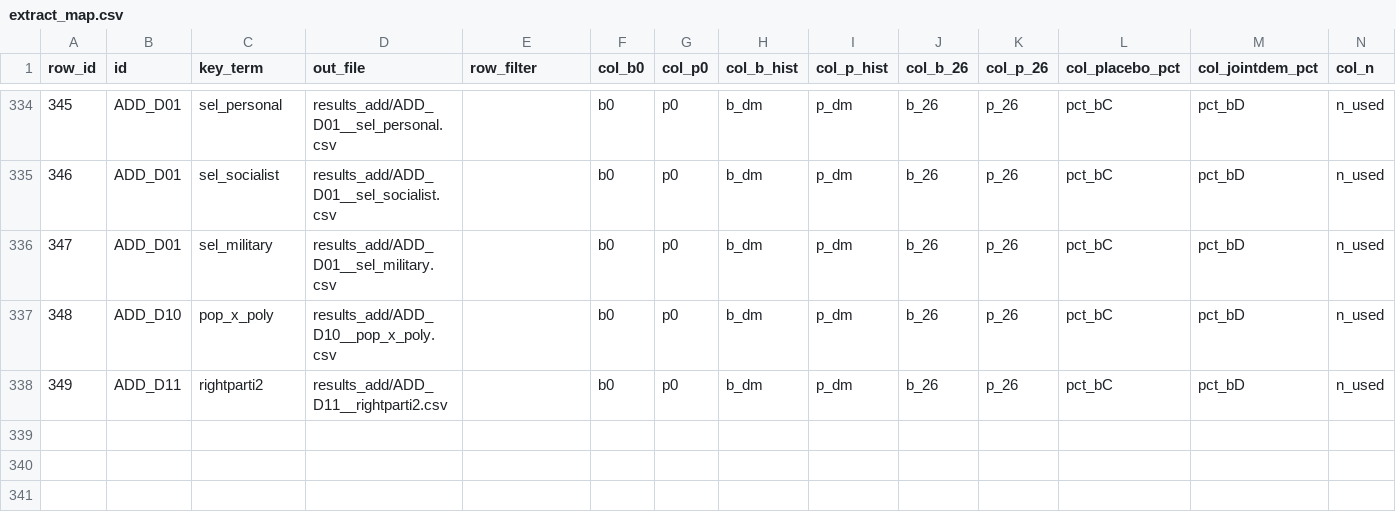
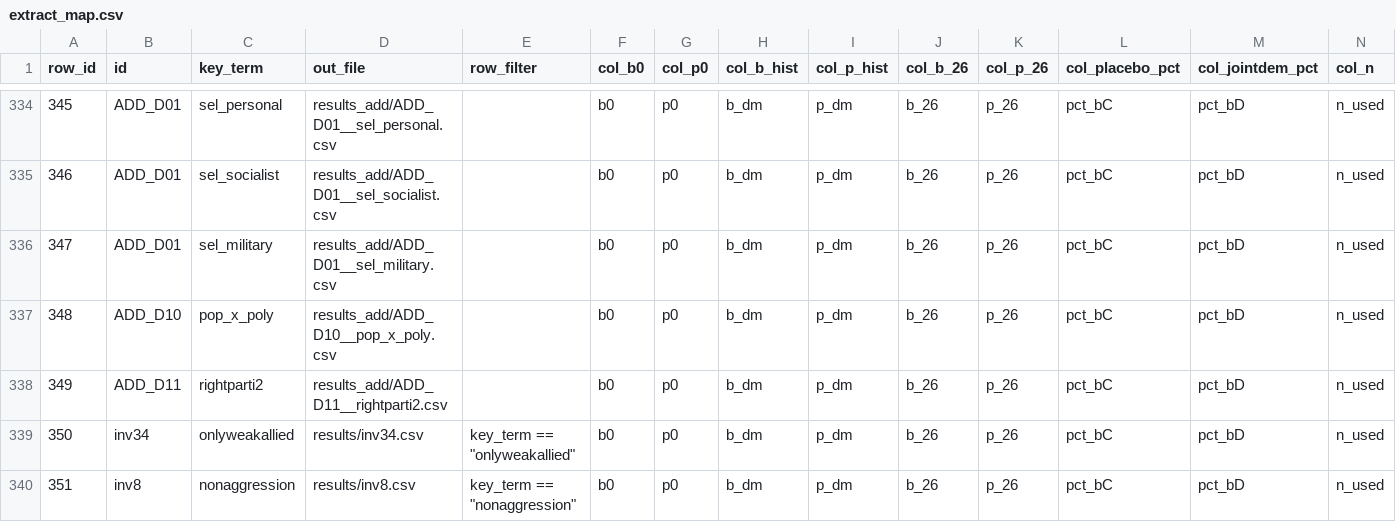
Before and after one commit to jfedgerton/war_network_reconfiguration, a CSV file: code/04_replication_sweep/extract_map.csv, drawn as a sheet; only a part is shown, gaps mark what is left out.

```diff
--- a/code/04_replication_sweep/extract_map.csv
+++ b/code/04_replication_sweep/extract_map.csv
@@ -338 +338,3 @@ row_id,id,key_term,out_file,row_filter,col_b0,col_p0,col_b_hist,col_p_hist,col_b
 349,ADD_D11,rightparti2,results_add/ADD_D11__rightparti2.csv,,b0,p0,b_dm,p_dm,b_26,p_26,pct_bC,pct_bD,n_used
+350,inv34,onlyweakallied,results/inv34.csv,"key_term == ""onlyweakallied""",b0,p0,b_dm,p_dm,b_26,p_26,pct_bC,pct_bD,n_used
+351,inv8,nonaggression,results/inv8.csv,"key_term == ""nonaggression""",b0,p0,b_dm,p_dm,b_26,p_26,pct_bC,pct_bD,n_used
```
Also changed, not shown: code/04_replication_sweep/registry.csv, code/04_replication_sweep/sens_studies.csv, 14 other files.
